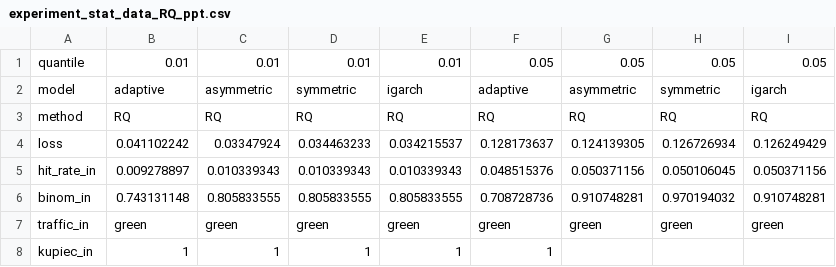
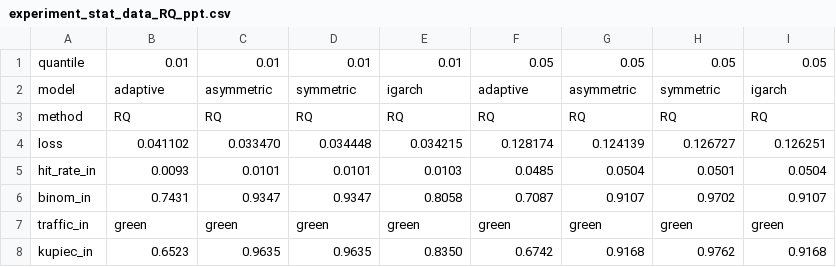
Before and after one commit to yatshunlee/CAViaR, a CSV file: result/implementation_spy/experiment_stat_data_RQ_ppt.csv, drawn as a sheet; only a part is shown; the diff covers the shown part only.

```diff
--- a/result/implementation_spy/experiment_stat_data_RQ_ppt.csv
+++ b/result/implementation_spy/experiment_stat_data_RQ_ppt.csv
@@ -3,6 +3,6 @@ model,adaptive,asymmetric,symmetric,igarch,adaptive,asymmetric,symmetric,igarch
 method,RQ,RQ,RQ,RQ,RQ,RQ,RQ,RQ
-loss,0.041102242,0.03347924,0.034463233,0.034215537,0.128173637,0.124139305,0.126726934,0.126249429
-hit_rate_in,0.009278897,0.010339343,0.010339343,0.010339343,0.048515376,0.050371156,0.050106045,0.050371156
-binom_in,0.743131148,0.805833555,0.805833555,0.805833555,0.708728736,0.910748281,0.970194032,0.910748281
+loss,0.041102 ,0.033470 ,0.034448 ,0.034215 ,0.128174 ,0.124139 ,0.126727 ,0.126251
+hit_rate_in,0.0093 ,0.0101 ,0.0101 ,0.0103 ,0.0485 ,0.0504 ,0.0501 ,0.0504
+binom_in,0.7431 ,0.9347 ,0.9347 ,0.8058 ,0.7087 ,0.9107 ,0.9702 ,0.9107
 traffic_in,green,green,green,green,green,green,green,green
-kupiec_in,1,1,1,1,1,,,
+kupiec_in,0.6523 ,0.9635 ,0.9635 ,0.8350 ,0.6742 ,0.9168 ,0.9762 ,0.9168
```
Also changed, not shown: 56 edited cells elsewhere in this file, result/implementation_spy/experiment_beta_stat_data_ppt.csv, 29 other files.
